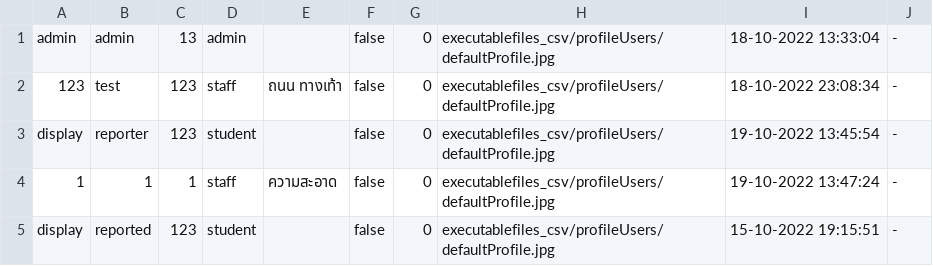
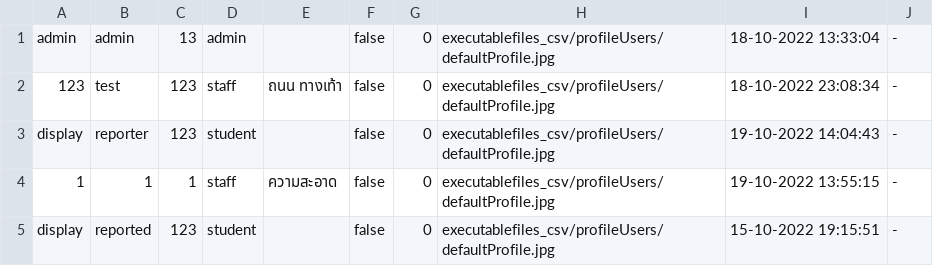
Before and after one commit to atitaya03/project_java_piao, a CSV file: executablefiles_csv/csv/userData.csv, drawn as a sheet.

```diff
--- a/executablefiles_csv/csv/userData.csv
+++ b/executablefiles_csv/csv/userData.csv
@@ -2,4 +2,4 @@ admin,admin,13,admin,,false,0,executablefiles_csv/profileUsers/defaultProfile.jp
 123,test,123,staff,ถนน ทางเท้า,false,0,executablefiles_csv/profileUsers/defaultProfile.jpg,18-10-2022 23:08:34,-
-display,reporter,123,student,,false,0,executablefiles_csv/profileUsers/defaultProfile.jpg,19-10-2022 13:45:54,-
-1,1,1,staff,ความสะอาด,false,0,executablefiles_csv/profileUsers/defaultProfile.jpg,19-10-2022 13:47:24,-
+display,reporter,123,student,,false,0,executablefiles_csv/profileUsers/defaultProfile.jpg,19-10-2022 14:04:43,-
+1,1,1,staff,ความสะอาด,false,0,executablefiles_csv/profileUsers/defaultProfile.jpg,19-10-2022 13:55:15,-
 display,reported,123,student,,false,0,executablefiles_csv/profileUsers/defaultProfile.jpg,15-10-2022 19:15:51,-
```
Also changed, not shown: 15 other files.
